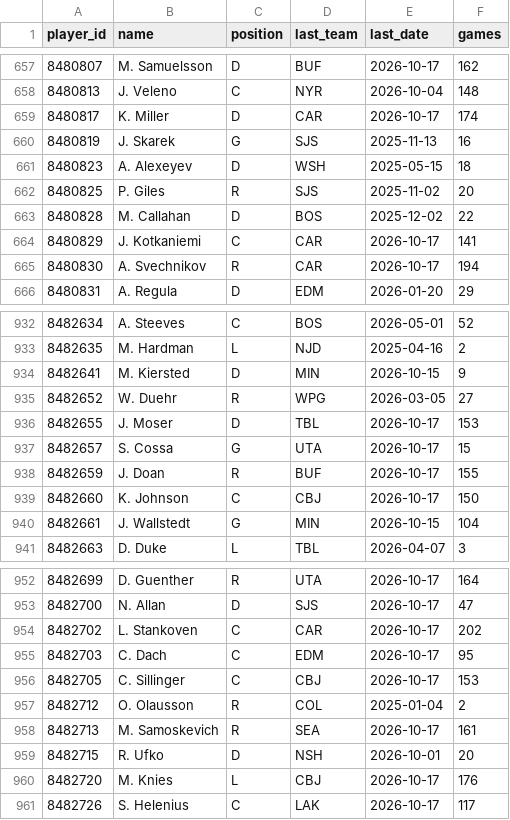
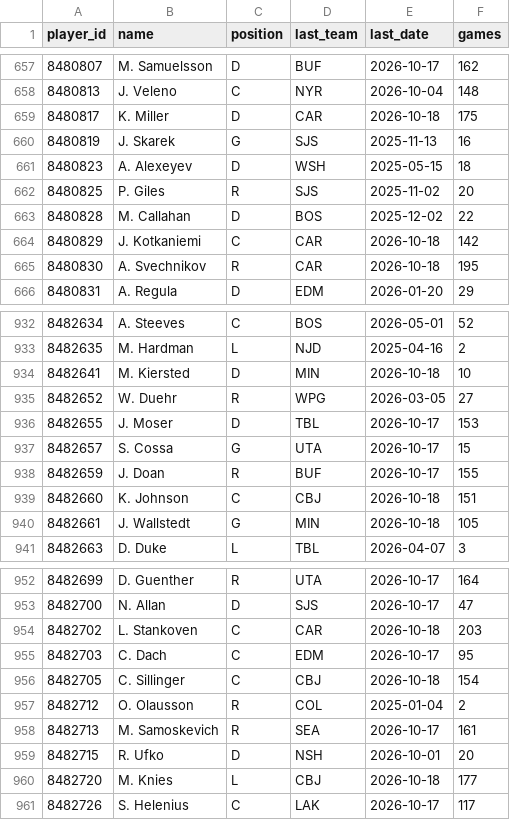
Before and after one commit to mileswilliams08/NHL-prop-model, a CSV file: data/history/players.csv, drawn as a sheet; only a part is shown, gaps mark what is left out; the diff covers the shown part only.

```diff
--- a/data/history/players.csv
+++ b/data/history/players.csv
@@ -658,3 +658,3 @@ player_id,name,position,last_team,last_date,games
 8480813,J. Veleno,C,NYR,2026-10-04,148
-8480817,K. Miller,D,CAR,2026-10-17,174
+8480817,K. Miller,D,CAR,2026-10-18,175
 8480819,J. Skarek,G,SJS,2025-11-13,16
@@ -663,4 +663,4 @@ player_id,name,position,last_team,last_date,games
 8480828,M. Callahan,D,BOS,2025-12-02,22
-8480829,J. Kotkaniemi,C,CAR,2026-10-17,141
-8480830,A. Svechnikov,R,CAR,2026-10-17,194
+8480829,J. Kotkaniemi,C,CAR,2026-10-18,142
+8480830,A. Svechnikov,R,CAR,2026-10-18,195
 8480831,A. Regula,D,EDM,2026-01-20,29
@@ -933,3 +933,3 @@ player_id,name,position,last_team,last_date,games
 8482635,M. Hardman,L,NJD,2025-04-16,2
-8482641,M. Kiersted,D,MIN,2026-10-15,9
+8482641,M. Kiersted,D,MIN,2026-10-18,10
 8482652,W. Duehr,R,WPG,2026-03-05,27
@@ -938,4 +938,4 @@ player_id,name,position,last_team,last_date,games
 8482659,J. Doan,R,BUF,2026-10-17,155
-8482660,K. Johnson,C,CBJ,2026-10-17,150
-8482661,J. Wallstedt,G,MIN,2026-10-15,104
+8482660,K. Johnson,C,CBJ,2026-10-18,151
+8482661,J. Wallstedt,G,MIN,2026-10-18,105
 8482663,D. Duke,L,TBL,2026-04-07,3
@@ -953,5 +953,5 @@ player_id,name,position,last_team,last_date,games
 8482700,N. Allan,D,SJS,2026-10-17,47
-8482702,L. Stankoven,C,CAR,2026-10-17,202
+8482702,L. Stankoven,C,CAR,2026-10-18,203
 8482703,C. Dach,C,EDM,2026-10-17,95
-8482705,C. Sillinger,C,CBJ,2026-10-17,153
+8482705,C. Sillinger,C,CBJ,2026-10-18,154
 8482712,O. Olausson,R,COL,2025-01-04,2
@@ -959,3 +959,3 @@ player_id,name,position,last_team,last_date,games
 8482715,R. Ufko,D,NSH,2026-10-01,20
-8482720,M. Knies,L,CBJ,2026-10-17,176
+8482720,M. Knies,L,CBJ,2026-10-18,177
 8482726,S. Helenius,C,LAK,2026-10-17,117
```
Also changed, not shown: 142 edited cells elsewhere in this file, data/history/games.csv, data/history/goalie_games.csv, 6 other files.
